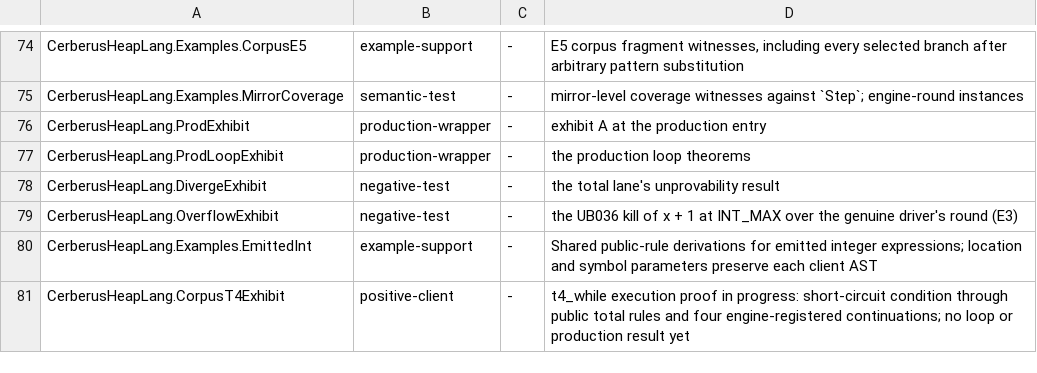
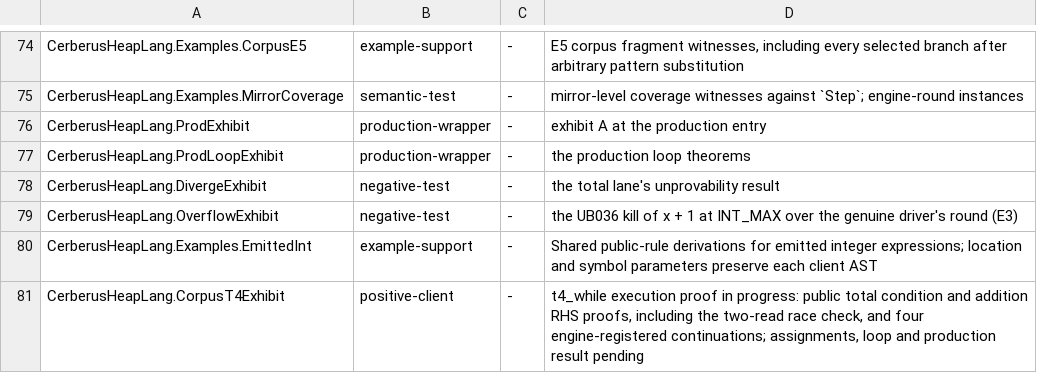
Before and after one commit to OathTech/refined-cerberus, a TSV file: cerberus-heaplang/scripts/module_classes.tsv, drawn as a sheet; only a part is shown, gaps mark what is left out.

Commit message:
Prove t4 emitted additions with exact read footprints; full gate green

```diff
--- a/cerberus-heaplang/scripts/module_classes.tsv
+++ b/cerberus-heaplang/scripts/module_classes.tsv
@@ -80,2 +80,2 @@ CerberusHeapLang.OverflowExhibit	negative-test	-	the UB036 kill of x + 1 at INT_
 CerberusHeapLang.Examples.EmittedInt	example-support	-	Shared public-rule derivations for emitted integer expressions; location and symbol parameters preserve each client AST
-CerberusHeapLang.CorpusT4Exhibit	positive-client	-	t4_while execution proof in progress: short-circuit condition through public total rules and four engine-registered continuations; no loop or production result yet
+CerberusHeapLang.CorpusT4Exhibit	positive-client	-	t4_while execution proof in progress: public total condition and addition RHS proofs, including the two-read race check, and four engine-registered continuations; assignments, loop and production result pending
```
Also changed, not shown: 15 other files.
